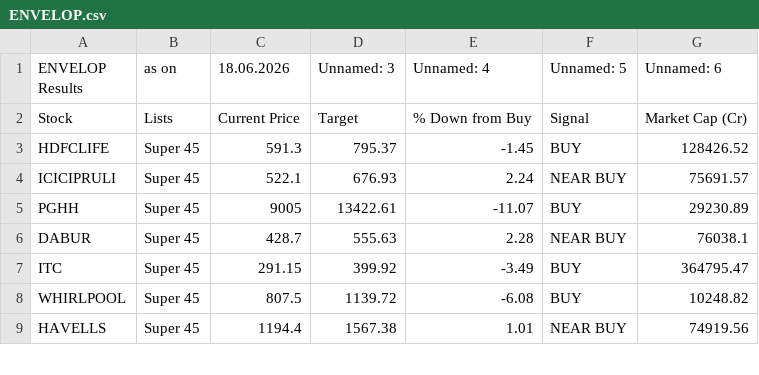
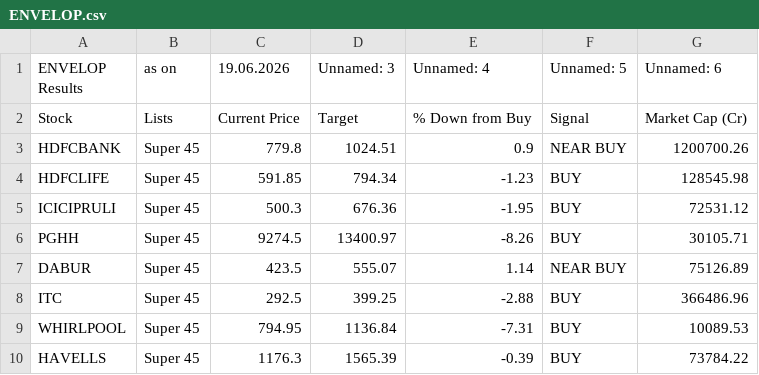
Before and after one commit to mojiburrahaman25/stock-output, a CSV file: ENVELOP.csv, drawn as a sheet; only a part is shown; the diff covers the shown part only.

```diff
--- a/ENVELOP.csv
+++ b/ENVELOP.csv
@@ -1,9 +1,10 @@
-ENVELOP Results,as on,18.06.2026,Unnamed: 3,Unnamed: 4,Unnamed: 5,Unnamed: 6
+ENVELOP Results,as on,19.06.2026,Unnamed: 3,Unnamed: 4,Unnamed: 5,Unnamed: 6
 Stock,Lists,Current Price,Target,% Down from Buy,Signal,Market Cap (Cr)
-HDFCLIFE,Super 45,591.3,795.37,-1.45,BUY,128426.52
-ICICIPRULI,Super 45,522.1,676.93,2.24,NEAR BUY,75691.57
-PGHH,Super 45,9005,13422.61,-11.07,BUY,29230.89
-DABUR,Super 45,428.7,555.63,2.28,NEAR BUY,76038.1
-ITC,Super 45,291.15,399.92,-3.49,BUY,364795.47
-WHIRLPOOL,Super 45,807.5,1139.72,-6.08,BUY,10248.82
-HAVELLS,Super 45,1194.4,1567.38,1.01,NEAR BUY,74919.56
+HDFCBANK,Super 45,779.8,1024.51,0.9,NEAR BUY,1200700.26
+HDFCLIFE,Super 45,591.85,794.34,-1.23,BUY,128545.98
+ICICIPRULI,Super 45,500.3,676.36,-1.95,BUY,72531.12
+PGHH,Super 45,9274.5,13400.97,-8.26,BUY,30105.71
+DABUR,Super 45,423.5,555.07,1.14,NEAR BUY,75126.89
+ITC,Super 45,292.5,399.25,-2.88,BUY,366486.96
+WHIRLPOOL,Super 45,794.95,1136.84,-7.31,BUY,10089.53
+HAVELLS,Super 45,1176.3,1565.39,-0.39,BUY,73784.22
```
Also changed, not shown: 32 edited cells elsewhere in this file, 52 Weeks Low.csv, 67 ka Funda.csv, 6 other files.
